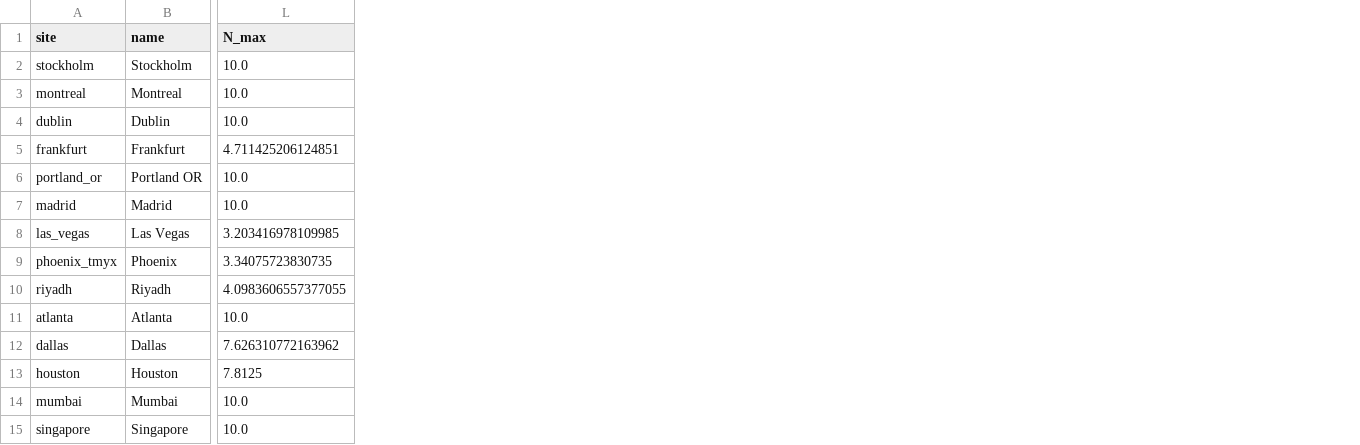
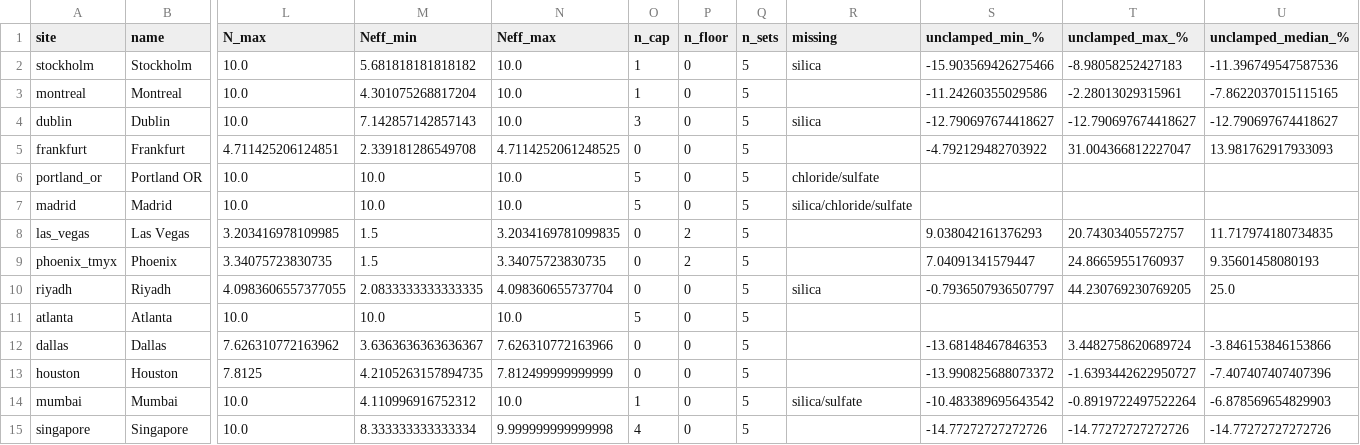
Before and after one commit to TensorBuildLab/EnergyPlus-HeatRejection-Water, a CSV file: results/study/water_quality_key.csv, drawn as a sheet; only a part is shown, gaps mark what is left out; the diff names each change by its address in the sheet, - before the commit and + after, or states it on an @@ line.

```diff
--- a/results/study/water_quality_key.csv
+++ b/results/study/water_quality_key.csv
+column M (Neff_min), rows 2-15: 5.681818181818182 | 4.301075268817204 | 7.142857142857143 | 2.339181286549708 | 10.0 | 10.0 | 1.5 | 1.5 | 2.0833333333333335 | 10.0 | 3.6363636363636367 | 4.2105263157894735 | 4.110996916752312 | 8.333333333333334
+column N (Neff_max), rows 2-15: 10.0 | 10.0 | 10.0 | 4.7114252061248525 | 10.0 | 10.0 | 3.2034169781099835 | 3.34075723830735 | 4.098360655737704 | 10.0 | 7.626310772163966 | 7.812499999999999 | 10.0 | 9.999999999999998
+column O (n_cap), rows 2-15: 1 | 1 | 3 | 0 | 5 | 5 | 0 | 0 | 0 | 5 | 0 | 0 | 1 | 4
+column P (n_floor), rows 2-15: 0 | 0 | 0 | 0 | 0 | 0 | 2 | 2 | 0 | 0 | 0 | 0 | 0 | 0
+column Q (n_sets), rows 2-15: all 5
+column R (missing), rows 2-14: silica |  | silica |  | chloride/sulfate | silica/chloride/sulfate |  |  | silica |  |  |  | silica/sulfate
+column S (unclamped_min_%), rows 2-15: -15.903569426275466 | -11.24260355029586 | -12.790697674418627 | -4.792129482703922 |  |  | 9.038042161376293 | 7.04091341579447 | -0.7936507936507797 |  | -13.68148467846353 | -13.990825688073372 | -10.483389695643542 | -14.77272727272726
+column T (unclamped_max_%), rows 2-15: -8.98058252427183 | -2.28013029315961 | -12.790697674418627 | 31.004366812227047 |  |  | 20.74303405572757 | 24.86659551760937 | 44.230769230769205 |  | 3.4482758620689724 | -1.6393442622950727 | -0.8919722497522264 | -14.77272727272726
+column U (unclamped_median_%), rows 2-15: -11.396749547587536 | -7.8622037015115165 | -12.790697674418627 | 13.981762917933093 |  |  | 11.717974180734835 | 9.35601458080193 | 25.0 |  | -3.846153846153866 | -7.407407407407396 | -6.878569654829903 | -14.77272727272726
```
Also changed, not shown: results/study/dc_sites.csv, results/study/sensitivity_plant.csv, 41 other files.
